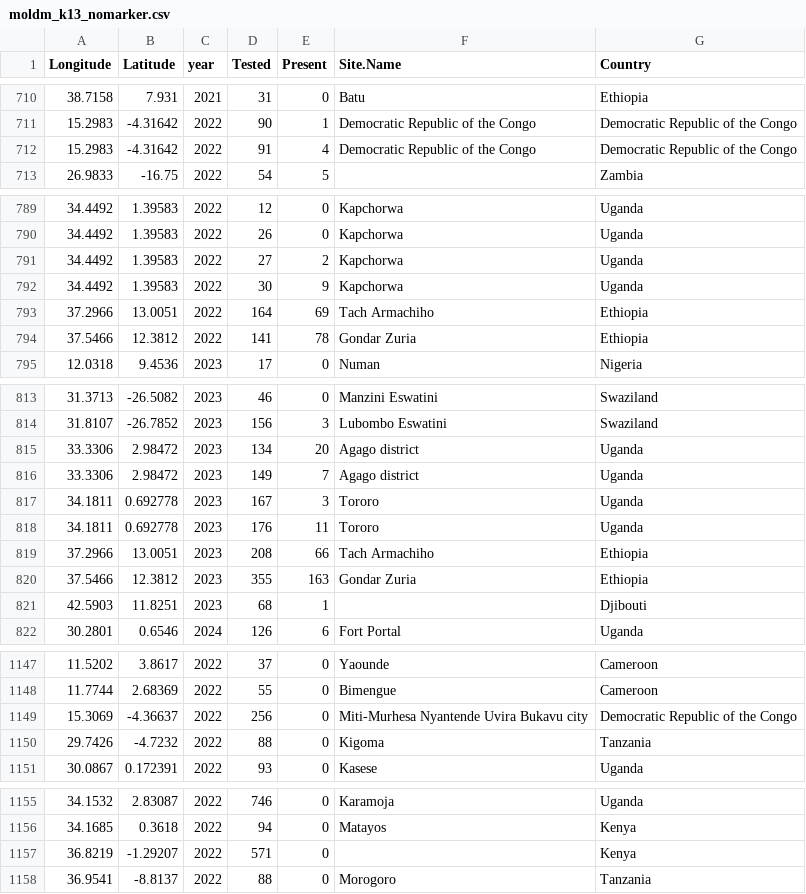
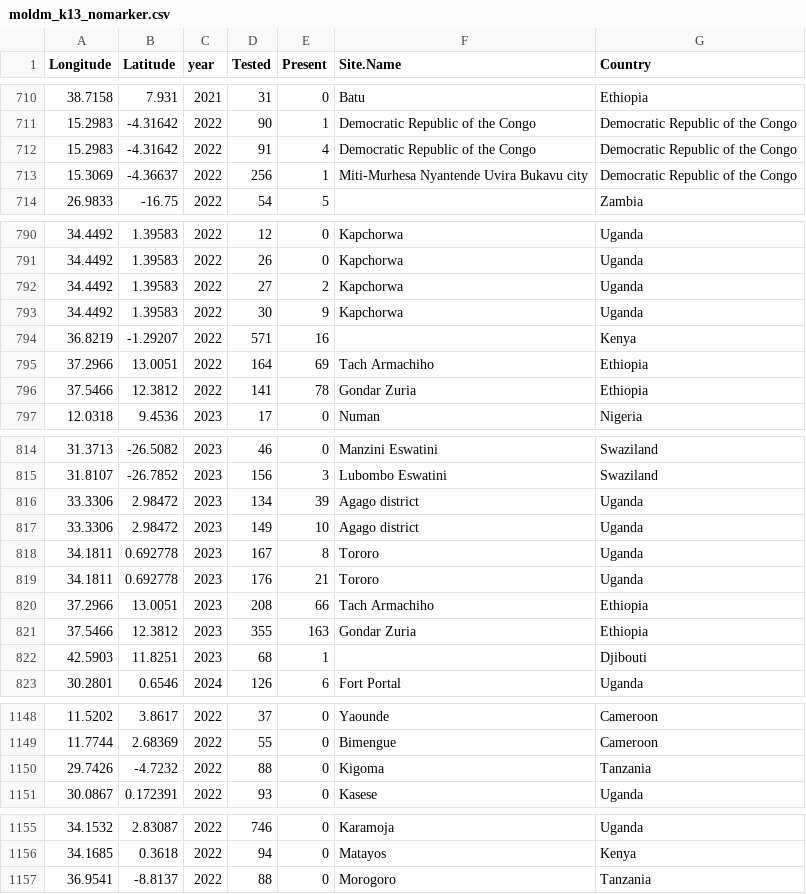
Before and after one commit to lu-harr/marcse_artemisinin, a CSV file: data/clean/moldm_k13_nomarker.csv, drawn as a sheet; only a part is shown, gaps mark what is left out; the diff covers the shown part only.

```diff
--- a/data/clean/moldm_k13_nomarker.csv
+++ b/data/clean/moldm_k13_nomarker.csv
@@ -712,2 +712,3 @@
 15.2983,-4.31642,2022,91,4," Democratic Republic of the Congo","Democratic Republic of the Congo"
+15.3069,-4.36637,2022,256,1,"Miti-Murhesa Nyantende Uvira Bukavu city","Democratic Republic of the Congo"
 26.9833,-16.75,2022,54,5,"","Zambia"
@@ -792,2 +793,3 @@
 34.4492,1.39583,2022,30,9,"Kapchorwa","Uganda"
+36.8219,-1.29207,2022,571,16,"","Kenya"
 37.2966,13.0051,2022,164,69,"Tach Armachiho ","Ethiopia"
@@ -814,6 +815,6 @@
 31.8107,-26.7852,2023,156,3,"Lubombo Eswatini","Swaziland"
-33.3306,2.98472,2023,134,20,"Agago district","Uganda"
-33.3306,2.98472,2023,149,7,"Agago district","Uganda"
-34.1811,0.692778,2023,167,3,"Tororo","Uganda"
-34.1811,0.692778,2023,176,11,"Tororo","Uganda"
+33.3306,2.98472,2023,134,39,"Agago district","Uganda"
+33.3306,2.98472,2023,149,10,"Agago district","Uganda"
+34.1811,0.692778,2023,167,8,"Tororo","Uganda"
+34.1811,0.692778,2023,176,21,"Tororo","Uganda"
 37.2966,13.0051,2023,208,66,"Tach Armachiho ","Ethiopia"
@@ -1148,3 +1149,2 @@
 11.7744,2.68369,2022,55,0,"Bimengue","Cameroon"
-15.3069,-4.36637,2022,256,0,"Miti-Murhesa Nyantende Uvira Bukavu city","Democratic Republic of the Congo"
 29.7426,-4.7232,2022,88,0,"Kigoma","Tanzania"
@@ -1156,3 +1156,2 @@
 34.1685,0.3618,2022,94,0,"Matayos","Kenya"
-36.8219,-1.29207,2022,571,0,"","Kenya"
 36.9541,-8.8137,2022,88,0,"Morogoro","Tanzania"
```
Also changed, not shown: 1 removed row and 33 edited cells elsewhere in this file, 5 other files.
